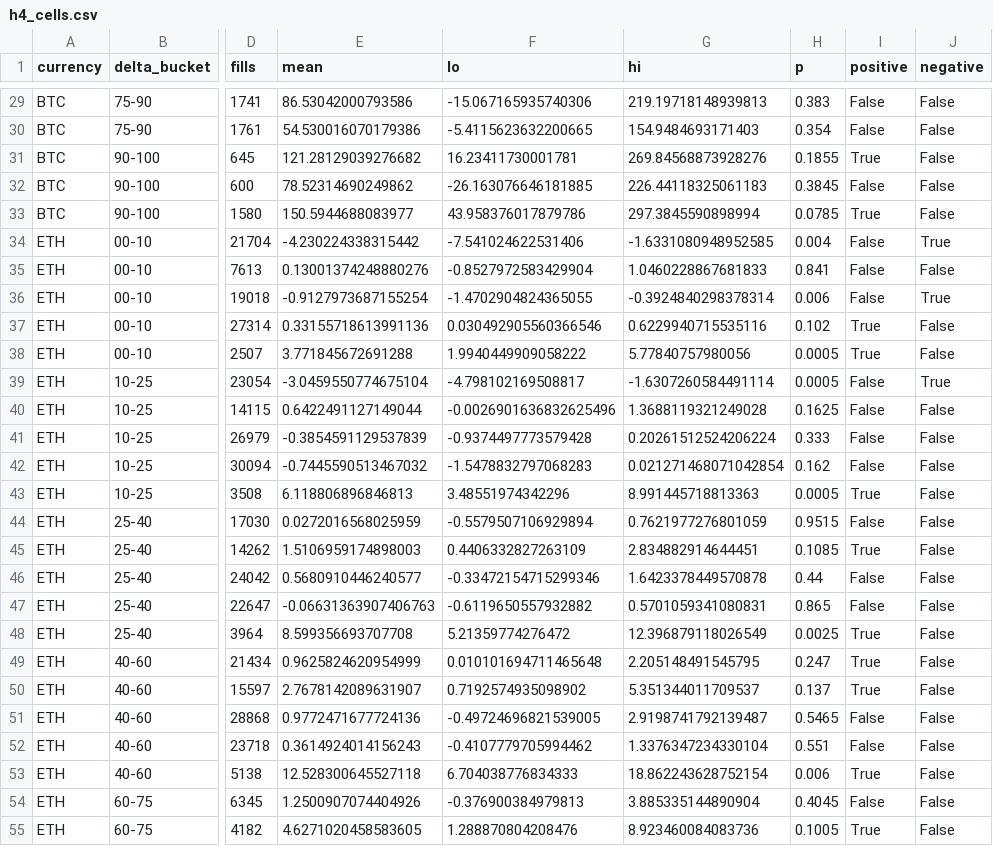
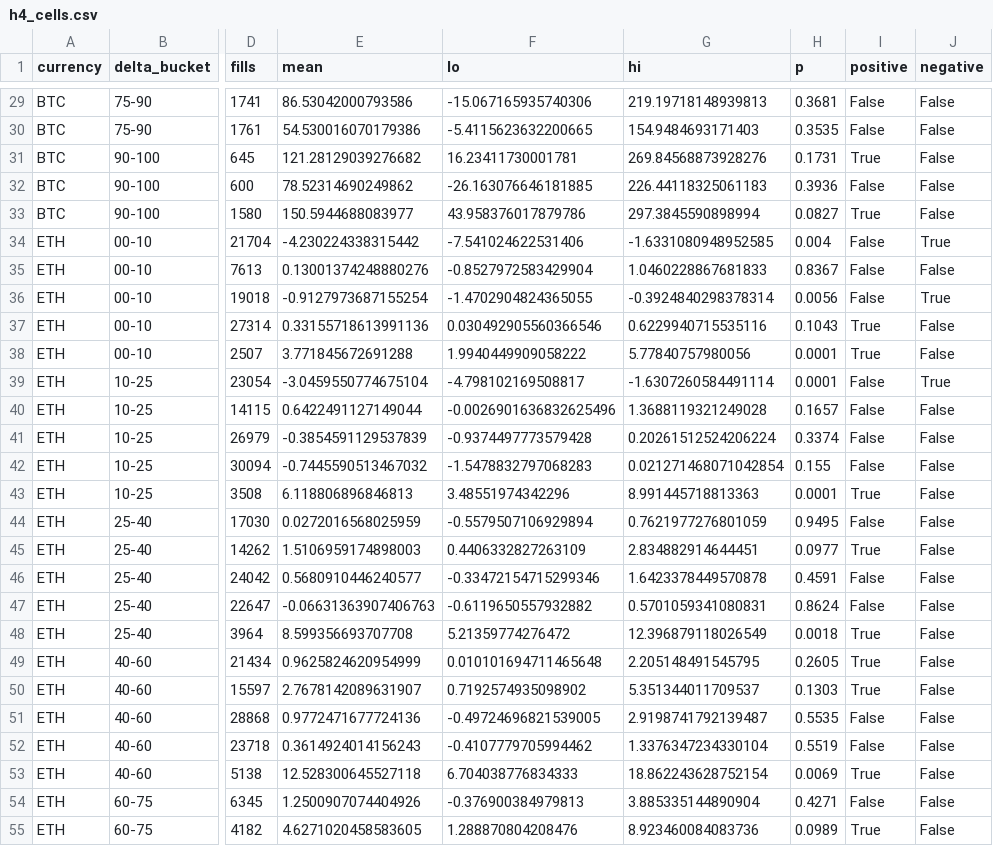
Before and after one commit to gelatotrade/Derive-Option-Surface, a CSV file: results/p1/h4_cells.csv, drawn as a sheet; only a part is shown, gaps mark what is left out; the diff covers the shown part only; the diff names each change by its address in the sheet, - before the commit and + after, or states it on an @@ line.

```diff
--- a/results/p1/h4_cells.csv
+++ b/results/p1/h4_cells.csv
-H29 (p): 0.383
+H29 (p): 0.3681
-H30 (p): 0.354
+H30 (p): 0.3535
-H31 (p): 0.1855
+H31 (p): 0.1731
-H32 (p): 0.3845
+H32 (p): 0.3936
-H33 (p): 0.0785
+H33 (p): 0.0827
-H35 (p): 0.841
+H35 (p): 0.8367
-H36 (p): 0.006
+H36 (p): 0.0056
-H37 (p): 0.102
+H37 (p): 0.1043
-H38:H39 (p): 0.0005
+H38:H39 (p): 0.0001
-H40 (p): 0.1625
+H40 (p): 0.1657
-H41 (p): 0.333
+H41 (p): 0.3374
-H42 (p): 0.162
+H42 (p): 0.155
-H43 (p): 0.0005
+H43 (p): 0.0001
-H44 (p): 0.9515
+H44 (p): 0.9495
-H45 (p): 0.1085
+H45 (p): 0.0977
-H46 (p): 0.44
+H46 (p): 0.4591
-H47 (p): 0.865
+H47 (p): 0.8624
-H48 (p): 0.0025
+H48 (p): 0.0018
-H49 (p): 0.247
+H49 (p): 0.2605
-H50 (p): 0.137
+H50 (p): 0.1303
-H51 (p): 0.5465
+H51 (p): 0.5535
-H52 (p): 0.551
+H52 (p): 0.5519
-H53 (p): 0.006
+H53 (p): 0.0069
-H54 (p): 0.4045
+H54 (p): 0.4271
-H55 (p): 0.1005
+H55 (p): 0.0989
```
Also changed, not shown: 69 edited cells elsewhere in this file, results/p1/class_means.csv, results/p1/horizon_means.csv, 3 other files.
